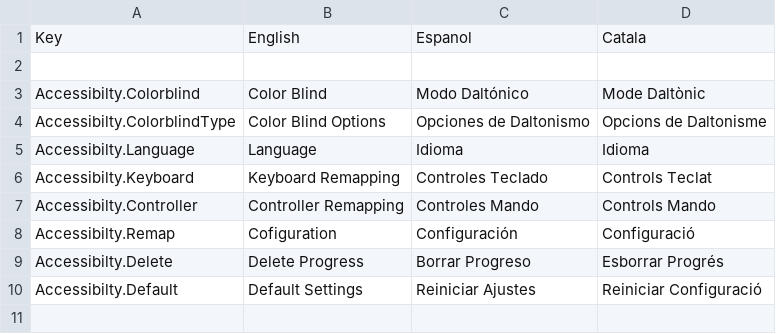
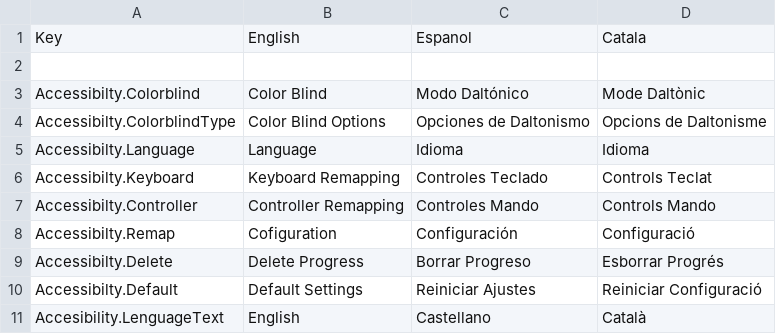
Before and after one commit to CEVR-ICALES/Fast-And-Fractured, a CSV file: Fast-and-fractured/Assets/SimpleLocalization/Resources/Localization/Accessibility.csv, drawn as a sheet.

Commit message:
fixed start translations

```diff
--- a/Fast-and-fractured/Assets/SimpleLocalization/Resources/Localization/Accessibility.csv
+++ b/Fast-and-fractured/Assets/SimpleLocalization/Resources/Localization/Accessibility.csv
@@ -10 +10,2 @@ Accessibilty.Delete,Delete Progress,Borrar Progreso,Esborrar Progrés
 Accessibilty.Default,Default Settings,Reiniciar Ajustes,Reiniciar Configuració
+Accesibility.LenguageText,English,Castellano,Català
```
Also changed, not shown: Fast-and-fractured/Assets/SimpleLocalization/Resources/Localization/Settings.csv, 4 other files.
